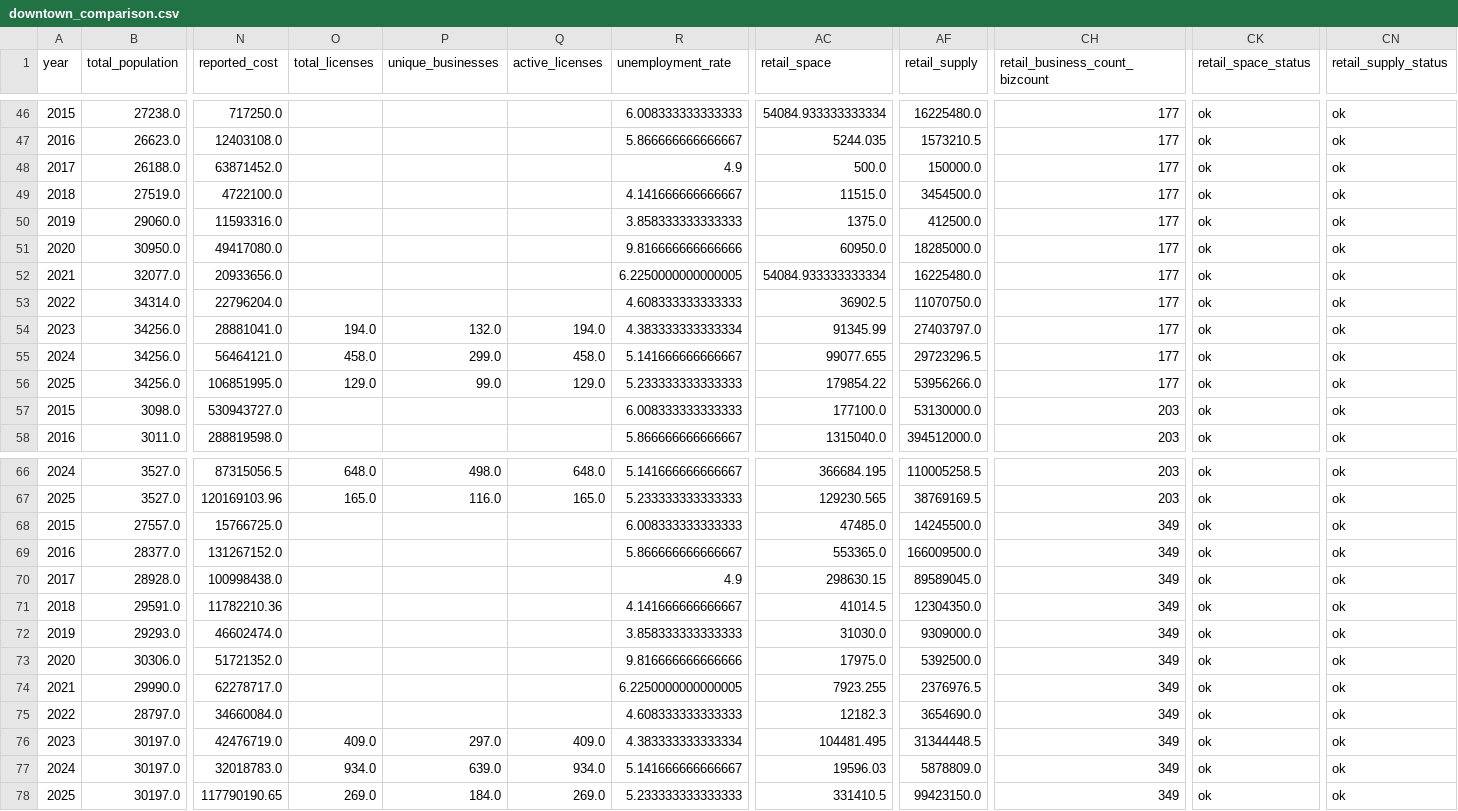
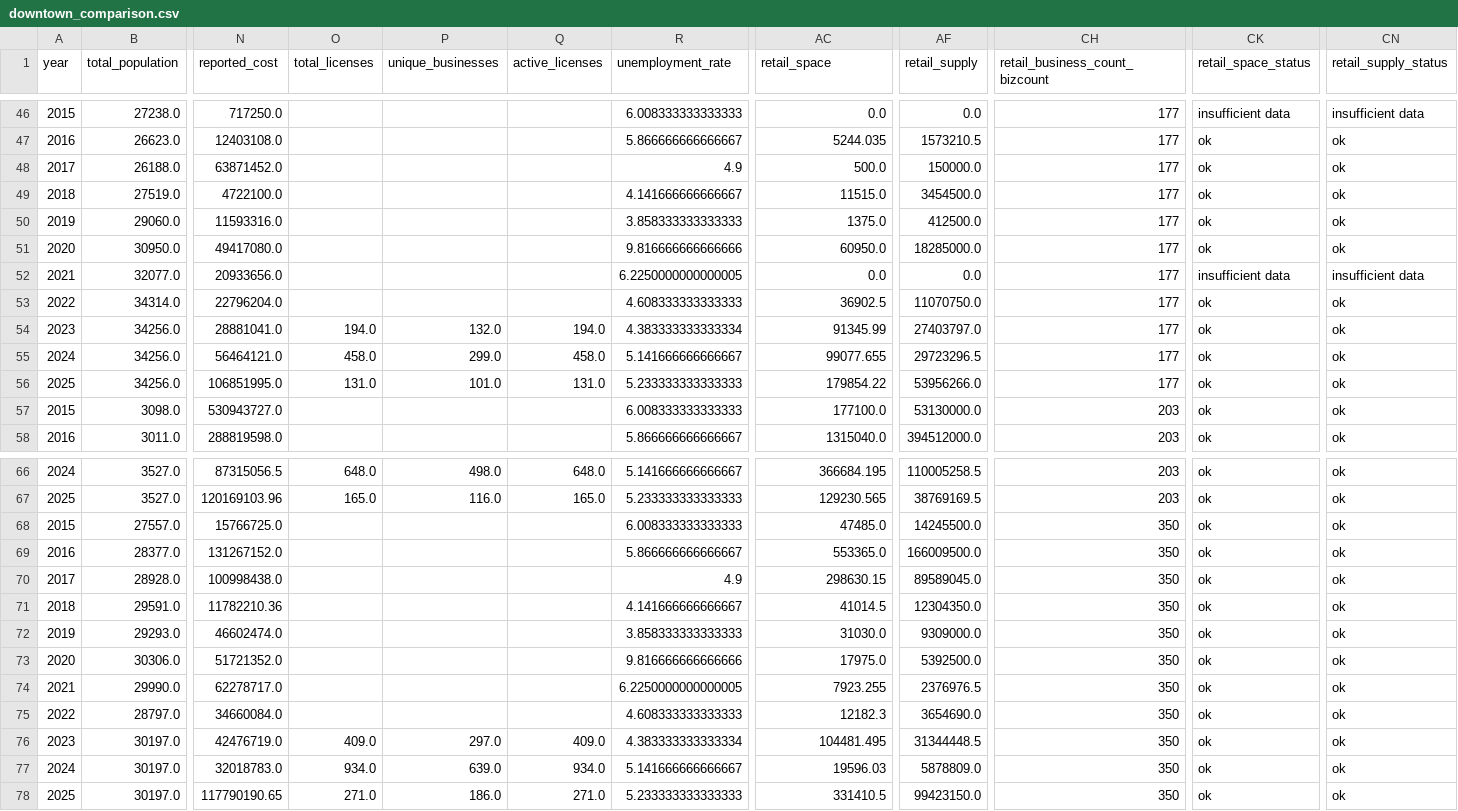
Before and after one commit to stochastic-sisyphus/chipop-pred-apropos, a CSV file: output/predictions/downtown_comparison.csv, drawn as a sheet; only a part is shown, gaps mark what is left out; the diff covers the shown part only; the diff names each change by its address in the sheet, - before the commit and + after, or states it on an @@ line.

```diff
--- a/output/predictions/downtown_comparison.csv
+++ b/output/predictions/downtown_comparison.csv
-AC46 (retail_space): 54084.933333333334
+AC46 (retail_space): 0.0
-AF46 (retail_supply): 16225480.0
+AF46 (retail_supply): 0.0
-CK46 (retail_space_status): ok
+CK46 (retail_space_status): insufficient data
-CN46 (retail_supply_status): ok
+CN46 (retail_supply_status): insufficient data
-AC52 (retail_space): 54084.933333333334
+AC52 (retail_space): 0.0
-AF52 (retail_supply): 16225480.0
+AF52 (retail_supply): 0.0
-CK52 (retail_space_status): ok
+CK52 (retail_space_status): insufficient data
-CN52 (retail_supply_status): ok
+CN52 (retail_supply_status): insufficient data
-O56 (total_licenses): 129.0
+O56 (total_licenses): 131.0
-P56 (unique_businesses): 99.0
+P56 (unique_businesses): 101.0
-Q56 (active_licenses): 129.0
+Q56 (active_licenses): 131.0
-CH68:CH78 (retail_business_count_bizcount): 349
+CH68:CH78 (retail_business_count_bizcount): 350
-O78 (total_licenses): 269.0
+O78 (total_licenses): 271.0
-P78 (unique_businesses): 184.0
+P78 (unique_businesses): 186.0
-Q78 (active_licenses): 269.0
+Q78 (active_licenses): 271.0
```
Also changed, not shown: 47 edited cells elsewhere in this file, data/processed/business_licenses_processed.csv, data/processed/merged_dataset.csv, 13 other files.
